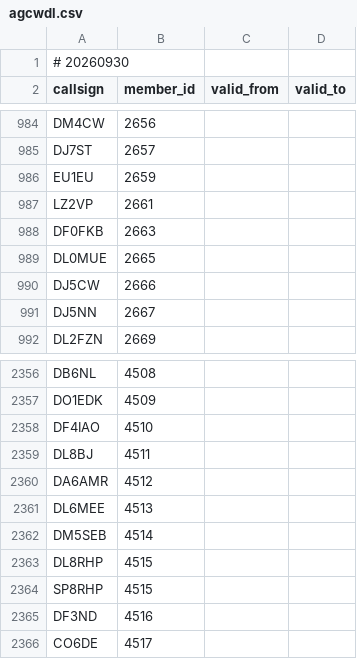
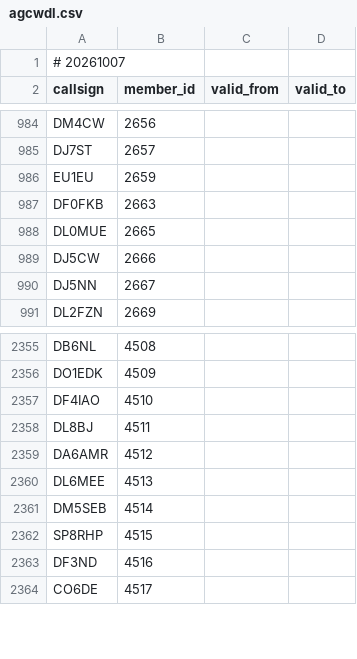
Before and after one commit to foldynl/hamradio-membeship-lists, a CSV file: lists/agcwdl.csv, drawn as a sheet; only a part is shown, gaps mark what is left out.

```diff
--- a/lists/agcwdl.csv
+++ b/lists/agcwdl.csv
@@ -1,2 +1,2 @@
-# 20260930
+# 20261007
 callsign,member_id,valid_from,valid_to
@@ -986,3 +986,2 @@ DJ7ST,2657,,
 EU1EU,2659,,
-LZ2VP,2661,,
 DF0FKB,2663,,
@@ -2362,3 +2361,2 @@ DL6MEE,4513,,
 DM5SEB,4514,,
-DL8RHP,4515,,
 SP8RHP,4515,,
```
Also changed, not shown: lists/a1club.csv, lists/clublogOQRS.csv, 22 other files.
